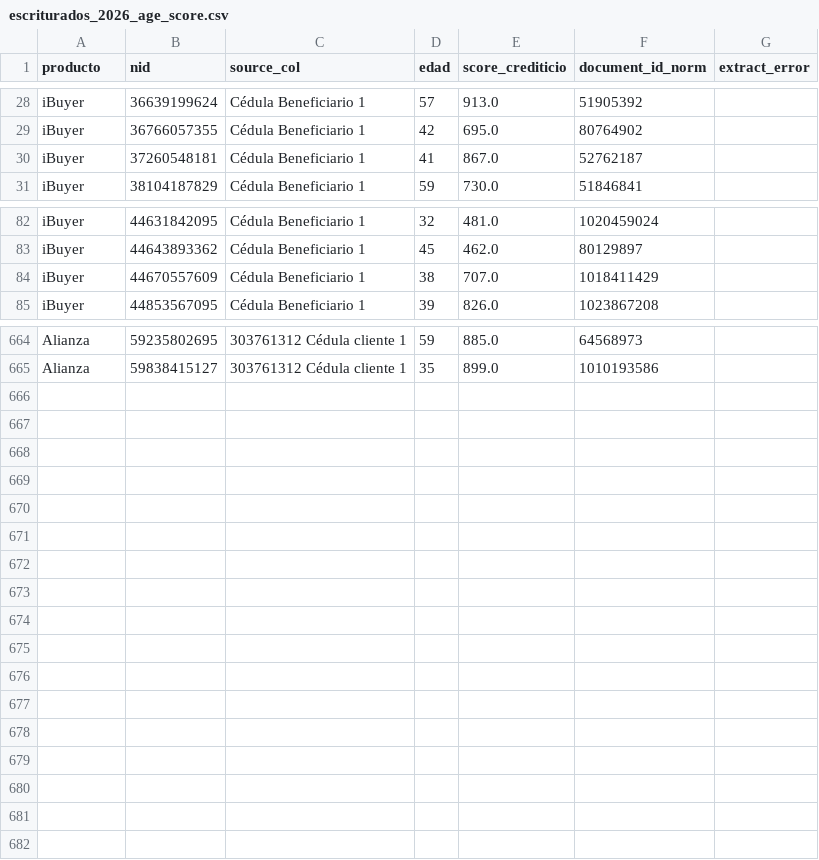
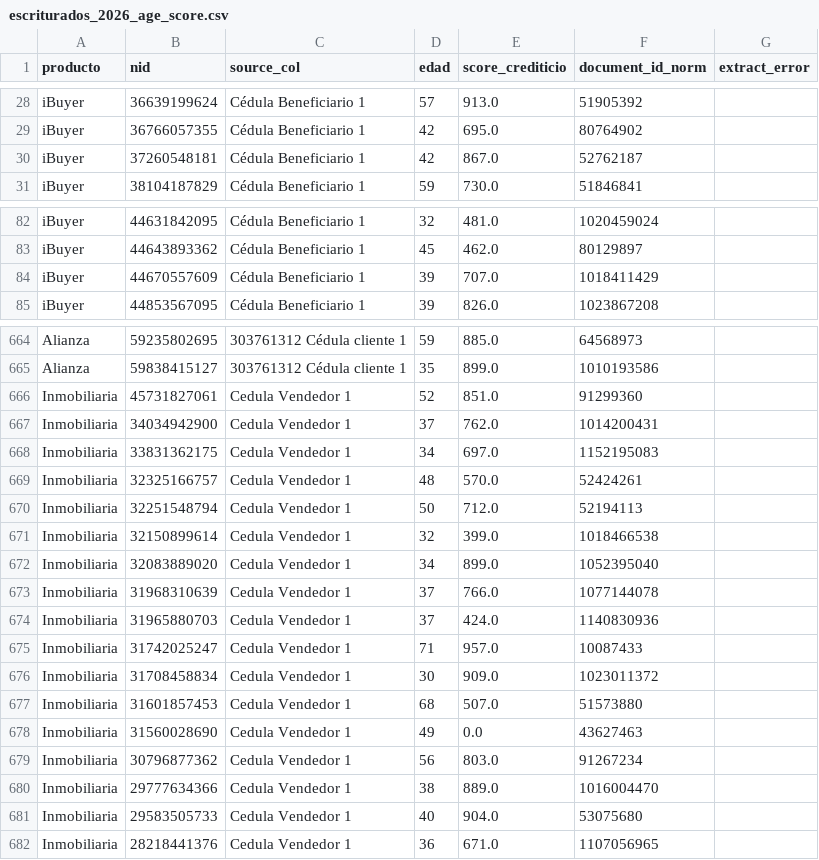
Before and after one commit to estebancastelblanco/dashboard-multi-fuente, a CSV file: data/escriturados_2026_age_score.csv, drawn as a sheet; only a part is shown, gaps mark what is left out; the diff covers the shown part only.

Commit message:
Agregar Inmobiliaria al CSV de escriturados (17 personas)
Script build_escriturados_2026_age_score.py:
- Nuevo input data/inmo.xlsx (346 cédulas vendedor).
- Detector de columnas ahora case-insensitive con substring check
  (matchea 'Cedula Vendedor 1' que antes no detectaba).

Resultado: 17 personas Inmobiliaria entraron al dataset final:
- 346 links extraídos del xlsx
- 326 PDFs procesados exitosamente (94%) por el extractor API
- 17 cédulas cruzaron con Experian con score válido (5%)
- 309 cédulas extraídas pero sin score en Experian — no están en el
  CSV de motor de riesgo, son clientes que aún no se les ha consultado

CSV final: 681 personas (414 iBuyer + 250 Alianza + 17 Inmo).

El radio del dashboard ahora mostrará 4 opciones: Todos / Alianza /
Inmobiliaria / iBuyer.

```diff
--- a/data/escriturados_2026_age_score.csv
+++ b/data/escriturados_2026_age_score.csv
@@ -29,3 +29,3 @@ iBuyer,36639199624,Cédula Beneficiario 1,57,913.0,51905392,
 iBuyer,36766057355,Cédula Beneficiario 1,42,695.0,80764902,
-iBuyer,37260548181,Cédula Beneficiario 1,41,867.0,52762187,
+iBuyer,37260548181,Cédula Beneficiario 1,42,867.0,52762187,
 iBuyer,38104187829,Cédula Beneficiario 1,59,730.0,51846841,
@@ -83,3 +83,3 @@ iBuyer,44631842095,Cédula Beneficiario 1,32,481.0,1020459024,
 iBuyer,44643893362,Cédula Beneficiario 1,45,462.0,80129897,
-iBuyer,44670557609,Cédula Beneficiario 1,38,707.0,1018411429,
+iBuyer,44670557609,Cédula Beneficiario 1,39,707.0,1018411429,
 iBuyer,44853567095,Cédula Beneficiario 1,39,826.0,1023867208,
@@ -665 +665,18 @@ Alianza,59235802695,303761312 Cédula cliente 1,59,885.0,64568973,
 Alianza,59838415127,303761312 Cédula cliente 1,35,899.0,1010193586,
+Inmobiliaria,45731827061,Cedula Vendedor 1,52,851.0,91299360,
+Inmobiliaria,34034942900,Cedula Vendedor 1,37,762.0,1014200431,
+Inmobiliaria,33831362175,Cedula Vendedor 1,34,697.0,1152195083,
+Inmobiliaria,32325166757,Cedula Vendedor 1,48,570.0,52424261,
+Inmobiliaria,32251548794,Cedula Vendedor 1,50,712.0,52194113,
+Inmobiliaria,32150899614,Cedula Vendedor 1,32,399.0,1018466538,
+Inmobiliaria,32083889020,Cedula Vendedor 1,34,899.0,1052395040,
+Inmobiliaria,31968310639,Cedula Vendedor 1,37,766.0,1077144078,
+Inmobiliaria,31965880703,Cedula Vendedor 1,37,424.0,1140830936,
+Inmobiliaria,31742025247,Cedula Vendedor 1,71,957.0,10087433,
+Inmobiliaria,31708458834,Cedula Vendedor 1,30,909.0,1023011372,
+Inmobiliaria,31601857453,Cedula Vendedor 1,68,507.0,51573880,
+Inmobiliaria,31560028690,Cedula Vendedor 1,49,0.0,43627463,
+Inmobiliaria,30796877362,Cedula Vendedor 1,56,803.0,91267234,
+Inmobiliaria,29777634366,Cedula Vendedor 1,38,889.0,1016004470,
+Inmobiliaria,29583505733,Cedula Vendedor 1,40,904.0,53075680,
+Inmobiliaria,28218441376,Cedula Vendedor 1,36,671.0,1107056965,
```
Also changed, not shown: 7 edited cells elsewhere in this file, 2 other files.
